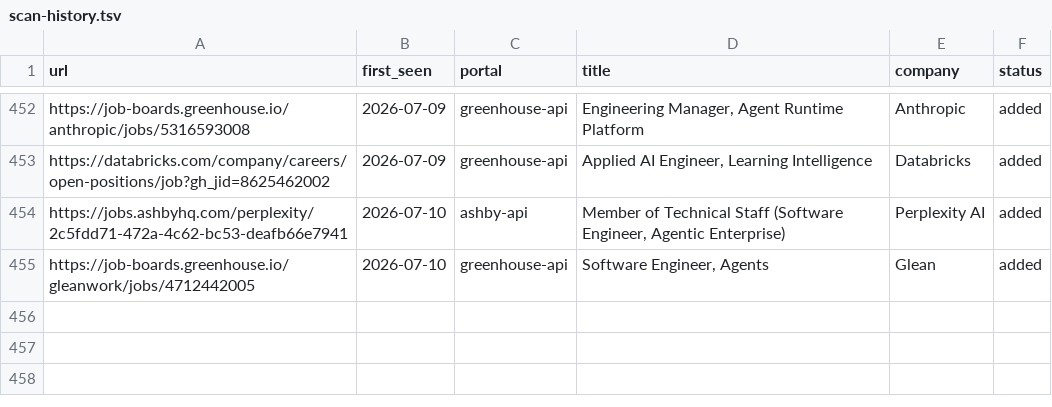
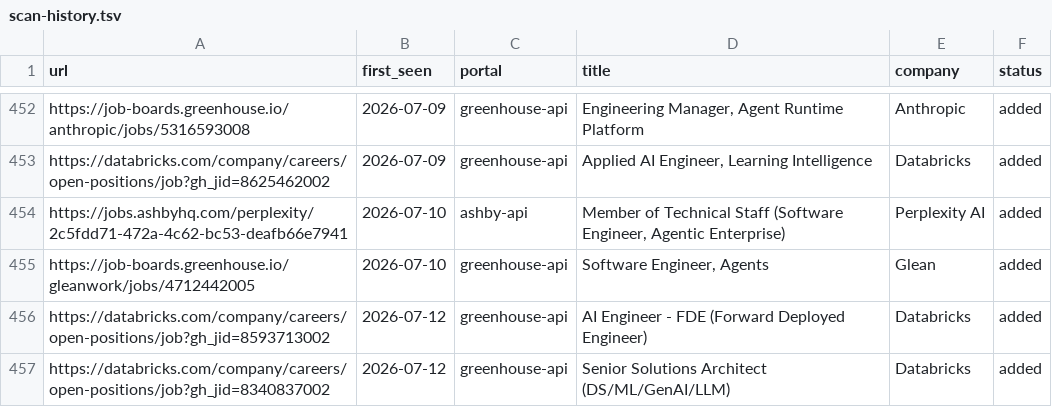
Before and after one commit to jayavardhan8907/AutomateJob, a TSV file: data/scan-history.tsv, drawn as a sheet; only a part is shown, gaps mark what is left out; the diff names each change by its address in the sheet, - before the commit and + after, or states it on an @@ line.

Commit message:
chore: auto-scan 2026-07-12

```diff
--- a/data/scan-history.tsv
+++ b/data/scan-history.tsv
+row 456: https://databricks.com/company/careers/open-positions/job?gh_jid=8593713002 | 2026-07-12 | greenhouse-api | AI Engineer - FDE (Forward Deployed Engineer) | Databricks | added
+row 457: https://databricks.com/company/careers/open-positions/job?gh_jid=8340837002 | 2026-07-12 | greenhouse-api | Senior Solutions Architect (DS/ML/GenAI/LLM) | Databricks | added
```
Also changed, not shown: 1 other file.
